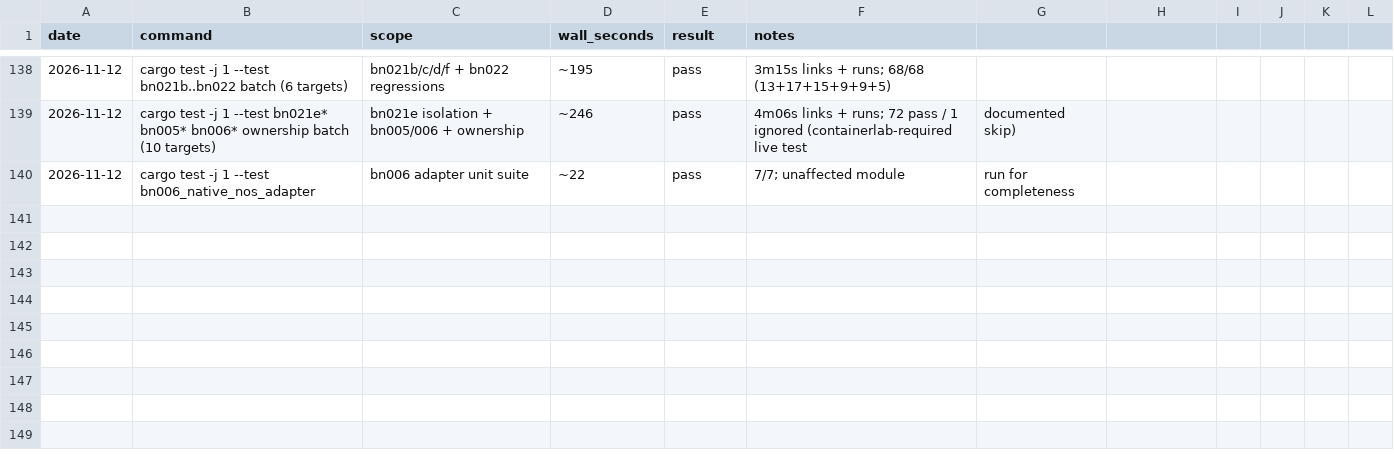
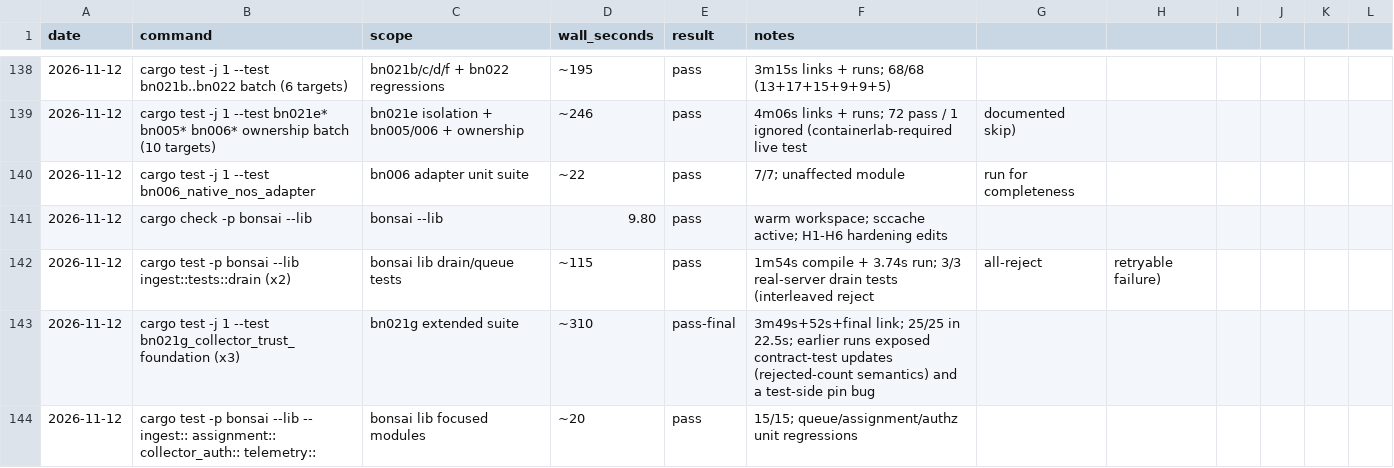
Before and after one commit to g-arjuna/bonsai, a CSV file: docs/build-times/runs.csv, drawn as a sheet; only a part is shown, gaps mark what is left out.

```diff
--- a/docs/build-times/runs.csv
+++ b/docs/build-times/runs.csv
@@ -140 +140,5 @@ date,command,scope,wall_seconds,result,notes
 2026-11-12,cargo test -j 1 --test bn006_native_nos_adapter,bn006 adapter unit suite,~22,pass,7/7; unaffected module, run for completeness
+2026-11-12,cargo check -p bonsai --lib,bonsai --lib,9.80,pass,warm workspace; sccache active; H1-H6 hardening edits
+2026-11-12,cargo test -p bonsai --lib ingest::tests::drain (x2),bonsai lib drain/queue tests,~115,pass,1m54s compile + 3.74s run; 3/3 real-server drain tests (interleaved reject, all-reject, retryable failure)
+2026-11-12,cargo test -j 1 --test bn021g_collector_trust_foundation (x3),bn021g extended suite,~310,pass-final,3m49s+52s+final link; 25/25 in 22.5s; earlier runs exposed contract-test updates (rejected-count semantics) and a test-side pin bug
+2026-11-12,cargo test -p bonsai --lib -- ingest:: assignment:: collector_auth:: telemetry::,bonsai lib focused modules,~20,pass,15/15; queue/assignment/authz unit regressions
```
Also changed, not shown: 17 other files.
